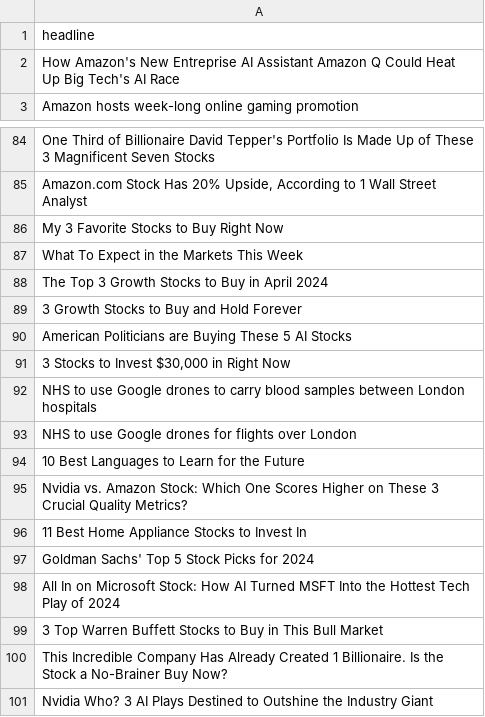
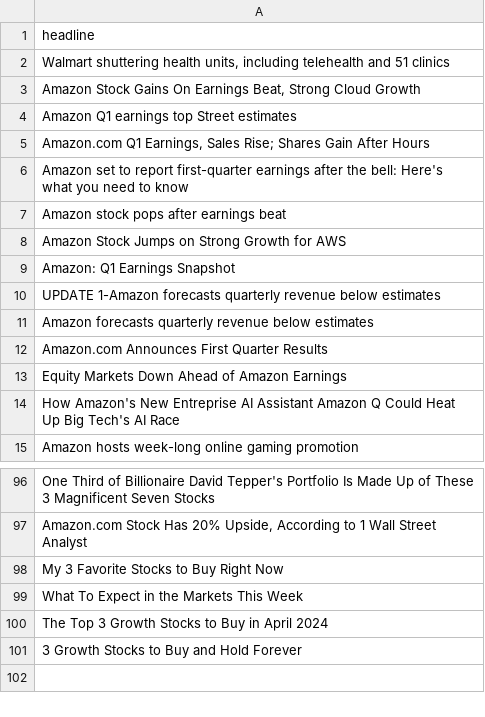
Before and after one commit to rygielcorpuz/AIM-Invest-2024, a CSV file: headlines.csv, drawn as a sheet; only a part is shown, gaps mark what is left out.

```diff
--- a/headlines.csv
+++ b/headlines.csv
@@ -1,2 +1,14 @@
 headline
+"Walmart shuttering health units, including telehealth and 51 clinics"
+"Amazon Stock Gains On Earnings Beat, Strong Cloud Growth"
+Amazon Q1 earnings top Street estimates
+"Amazon.com Q1 Earnings, Sales Rise; Shares Gain After Hours"
+Amazon set to report first-quarter earnings after the bell: Here's what you need to know
+Amazon stock pops after earnings beat
+Amazon Stock Jumps on Strong Growth for AWS
+Amazon: Q1 Earnings Snapshot
+UPDATE 1-Amazon forecasts quarterly revenue below estimates
+Amazon forecasts quarterly revenue below estimates
+Amazon.com Announces First Quarter Results
+Equity Markets Down Ahead of Amazon Earnings
 How Amazon's New Entreprise AI Assistant Amazon Q Could Heat Up Big Tech's AI Race
@@ -89,13 +101 @@ The Top 3 Growth Stocks to Buy in April 2024
 3 Growth Stocks to Buy and Hold Forever
-American Politicians are Buying These 5 AI Stocks
-"3 Stocks to Invest $30,000 in Right Now"
-NHS to use Google drones to carry blood samples between London hospitals
-NHS to use Google drones for flights over London
-10 Best Languages to Learn for the Future
-Nvidia vs. Amazon Stock: Which One Scores Higher on These 3 Crucial Quality Metrics?
-11 Best Home Appliance Stocks to Invest In
-Goldman Sachs' Top 5 Stock Picks for 2024
-All In on Microsoft Stock: How AI Turned MSFT Into the Hottest Tech Play of 2024
-3 Top Warren Buffett Stocks to Buy in This Bull Market
-This Incredible Company Has Already Created 1 Billionaire. Is the Stock a No-Brainer Buy Now?
-Nvidia Who? 3 AI Plays Destined to Outshine the Industry Giant
```
Also changed, not shown: temp.csv, temp2.csv, 19 other files.
